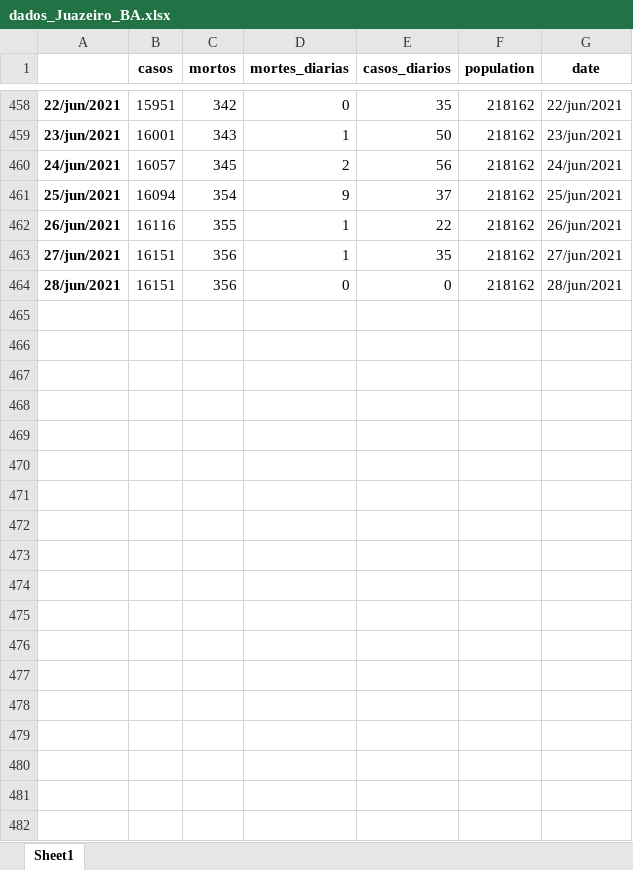
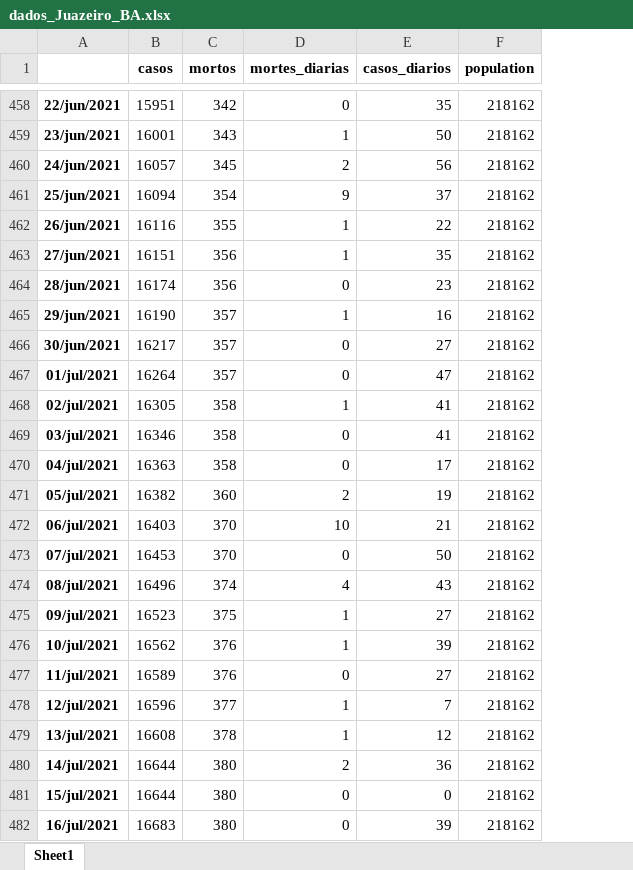
Before and after one commit to gpftc/covid_br, an Excel workbook: data/dados_Juazeiro_BA.xlsx, sheet Sheet1, drawn as a sheet; only a part is shown, gaps mark what is left out; values as stored, in another font and other column widths than the file's, no borders; removed rows and columns are numbered as before the commit, all else as after; the diff covers the shown part only; the diff names each change by its address in the sheet, - before the commit and + after, or states it on an @@ line.

```diff
--- a/data/dados_Juazeiro_BA.xlsx (sheet Sheet1)
+++ b/data/dados_Juazeiro_BA.xlsx (sheet Sheet1)
-column G (date), rows 458-464: 22/jun/2021 | 23/jun/2021 | 24/jun/2021 | 25/jun/2021 | 26/jun/2021 | 27/jun/2021 | 28/jun/2021
-B464 (casos): 16151
+B464 (casos): 16174
-E464 (casos_diarios): 0
+E464 (casos_diarios): 23
+row 465: 29/jun/2021 | 16190 | 357 | 1 | 16 | 218162
+row 466: 30/jun/2021 | 16217 | 357 | 0 | 27 | 218162
+row 467: 01/jul/2021 | 16264 | 357 | 0 | 47 | 218162
+row 468: 02/jul/2021 | 16305 | 358 | 1 | 41 | 218162
+row 469: 03/jul/2021 | 16346 | 358 | 0 | 41 | 218162
+row 470: 04/jul/2021 | 16363 | 358 | 0 | 17 | 218162
+row 471: 05/jul/2021 | 16382 | 360 | 2 | 19 | 218162
+row 472: 06/jul/2021 | 16403 | 370 | 10 | 21 | 218162
+row 473: 07/jul/2021 | 16453 | 370 | 0 | 50 | 218162
+row 474: 08/jul/2021 | 16496 | 374 | 4 | 43 | 218162
+row 475: 09/jul/2021 | 16523 | 375 | 1 | 27 | 218162
+row 476: 10/jul/2021 | 16562 | 376 | 1 | 39 | 218162
+row 477: 11/jul/2021 | 16589 | 376 | 0 | 27 | 218162
+row 478: 12/jul/2021 | 16596 | 377 | 1 | 7 | 218162
+row 479: 13/jul/2021 | 16608 | 378 | 1 | 12 | 218162
+row 480: 14/jul/2021 | 16644 | 380 | 2 | 36 | 218162
+row 481: 15/jul/2021 | 16644 | 380 | 0 | 0 | 218162
+row 482: 16/jul/2021 | 16683 | 380 | 0 | 39 | 218162
```
Also changed, not shown: 19 added rows and 26 edited cells elsewhere in this sheet, data/dados_Petrolina_PE.xlsx, 21 other files.
